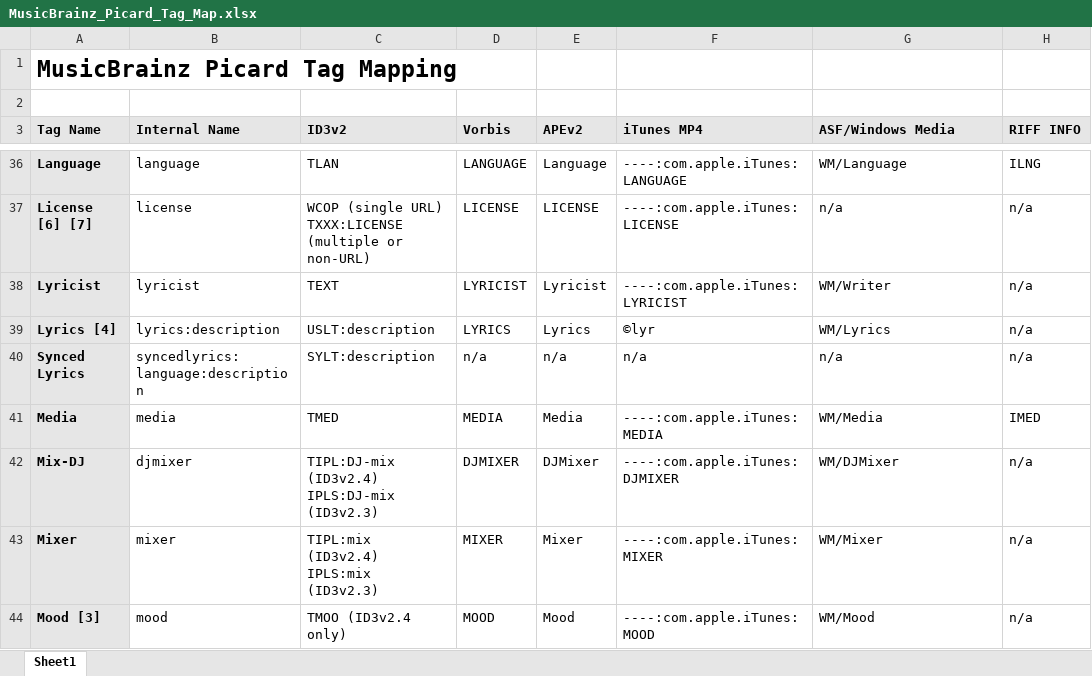
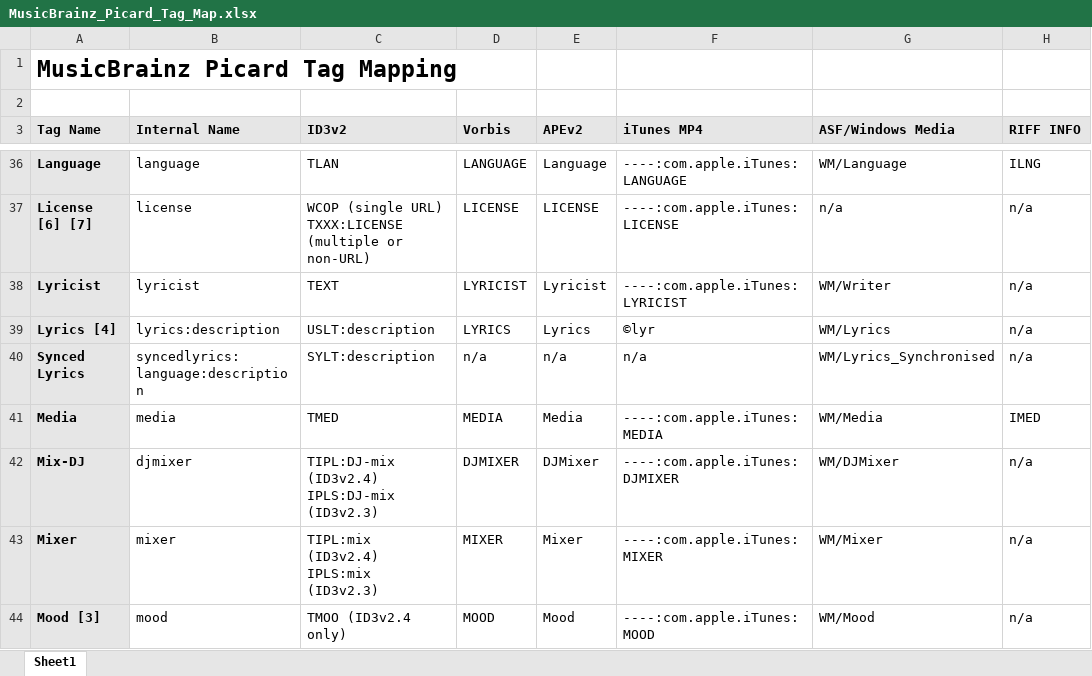
Before and after one commit to metabrainz/picard-docs, an Excel workbook: _static/MusicBrainz_Picard_Tag_Map.xlsx, sheet Sheet1, drawn as a sheet; only a part is shown, gaps mark what is left out; values as stored, in another font and other column widths than the file's, no borders; the diff names each change by its address in the sheet, - before the commit and + after, or states it on an @@ line.

Commit message:
Add tag mapping for syncedlyrics in ASF format
See PICARD-3240

```diff
--- a/_static/MusicBrainz_Picard_Tag_Map.xlsx (sheet Sheet1)
+++ b/_static/MusicBrainz_Picard_Tag_Map.xlsx (sheet Sheet1)
-G40 (ASF/Windows Media): n/a
+G40 (ASF/Windows Media): WM/Lyrics_Synchronised
```
Also changed, not shown: 3 other files.
